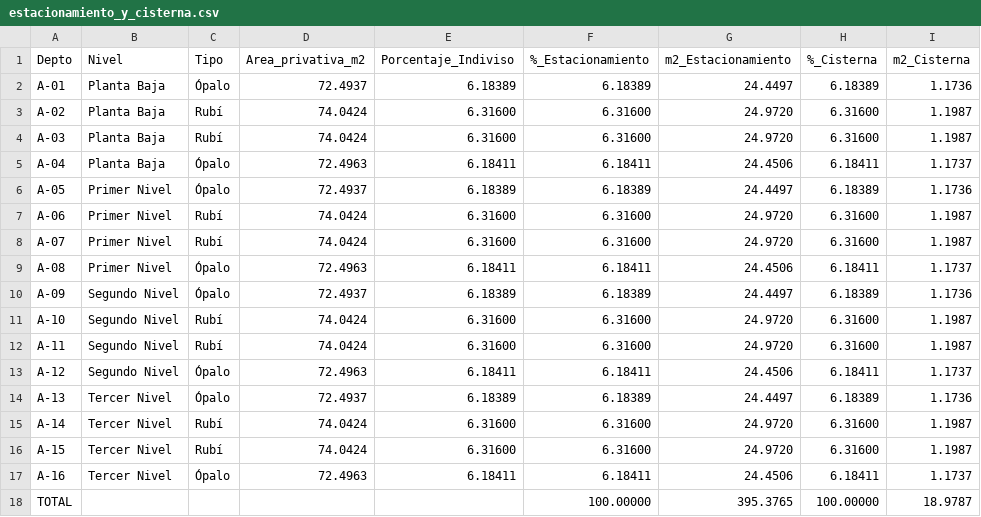
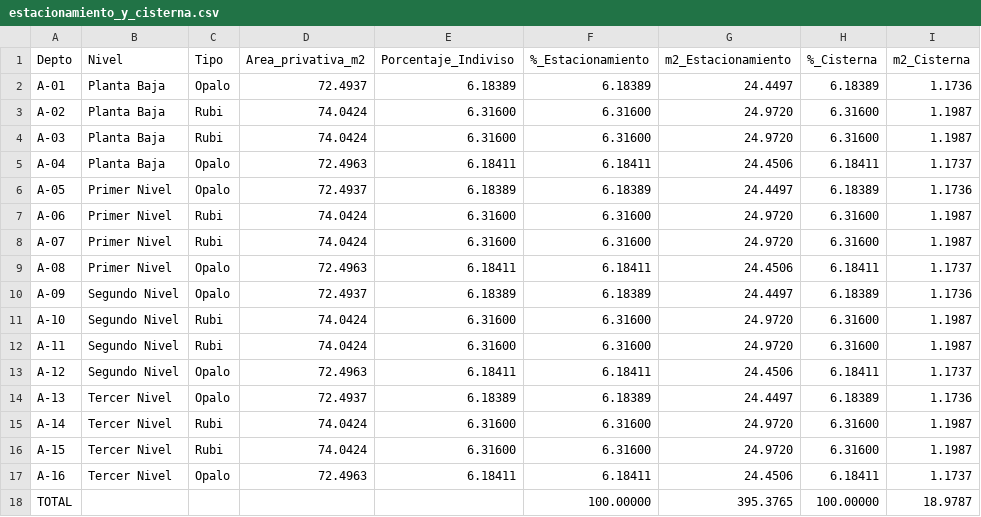
Before and after one commit to Nyarlathothep1/indivisos-departamentos, a CSV file: estacionamiento_y_cisterna.csv, drawn as a sheet.

Commit message:
Quitar acentos de Opalo y Rubi

```diff
--- a/estacionamiento_y_cisterna.csv
+++ b/estacionamiento_y_cisterna.csv
@@ -1,18 +1,18 @@
 Depto,Nivel,Tipo,Area_privativa_m2,Porcentaje_Indiviso,%_Estacionamiento,m2_Estacionamiento,%_Cisterna,m2_Cisterna
-A-01,Planta Baja,Ópalo,72.4937,6.18389,6.18389,24.4497,6.18389,1.1736
-A-02,Planta Baja,Rubí,74.0424,6.31600,6.31600,24.9720,6.31600,1.1987
-A-03,Planta Baja,Rubí,74.0424,6.31600,6.31600,24.9720,6.31600,1.1987
-A-04,Planta Baja,Ópalo,72.4963,6.18411,6.18411,24.4506,6.18411,1.1737
-A-05,Primer Nivel,Ópalo,72.4937,6.18389,6.18389,24.4497,6.18389,1.1736
-A-06,Primer Nivel,Rubí,74.0424,6.31600,6.31600,24.9720,6.31600,1.1987
-A-07,Primer Nivel,Rubí,74.0424,6.31600,6.31600,24.9720,6.31600,1.1987
-A-08,Primer Nivel,Ópalo,72.4963,6.18411,6.18411,24.4506,6.18411,1.1737
-A-09,Segundo Nivel,Ópalo,72.4937,6.18389,6.18389,24.4497,6.18389,1.1736
-A-10,Segundo Nivel,Rubí,74.0424,6.31600,6.31600,24.9720,6.31600,1.1987
-A-11,Segundo Nivel,Rubí,74.0424,6.31600,6.31600,24.9720,6.31600,1.1987
-A-12,Segundo Nivel,Ópalo,72.4963,6.18411,6.18411,24.4506,6.18411,1.1737
-A-13,Tercer Nivel,Ópalo,72.4937,6.18389,6.18389,24.4497,6.18389,1.1736
-A-14,Tercer Nivel,Rubí,74.0424,6.31600,6.31600,24.9720,6.31600,1.1987
-A-15,Tercer Nivel,Rubí,74.0424,6.31600,6.31600,24.9720,6.31600,1.1987
-A-16,Tercer Nivel,Ópalo,72.4963,6.18411,6.18411,24.4506,6.18411,1.1737
+A-01,Planta Baja,Opalo,72.4937,6.18389,6.18389,24.4497,6.18389,1.1736
+A-02,Planta Baja,Rubi,74.0424,6.31600,6.31600,24.9720,6.31600,1.1987
+A-03,Planta Baja,Rubi,74.0424,6.31600,6.31600,24.9720,6.31600,1.1987
+A-04,Planta Baja,Opalo,72.4963,6.18411,6.18411,24.4506,6.18411,1.1737
+A-05,Primer Nivel,Opalo,72.4937,6.18389,6.18389,24.4497,6.18389,1.1736
+A-06,Primer Nivel,Rubi,74.0424,6.31600,6.31600,24.9720,6.31600,1.1987
+A-07,Primer Nivel,Rubi,74.0424,6.31600,6.31600,24.9720,6.31600,1.1987
+A-08,Primer Nivel,Opalo,72.4963,6.18411,6.18411,24.4506,6.18411,1.1737
+A-09,Segundo Nivel,Opalo,72.4937,6.18389,6.18389,24.4497,6.18389,1.1736
+A-10,Segundo Nivel,Rubi,74.0424,6.31600,6.31600,24.9720,6.31600,1.1987
+A-11,Segundo Nivel,Rubi,74.0424,6.31600,6.31600,24.9720,6.31600,1.1987
+A-12,Segundo Nivel,Opalo,72.4963,6.18411,6.18411,24.4506,6.18411,1.1737
+A-13,Tercer Nivel,Opalo,72.4937,6.18389,6.18389,24.4497,6.18389,1.1736
+A-14,Tercer Nivel,Rubi,74.0424,6.31600,6.31600,24.9720,6.31600,1.1987
+A-15,Tercer Nivel,Rubi,74.0424,6.31600,6.31600,24.9720,6.31600,1.1987
+A-16,Tercer Nivel,Opalo,72.4963,6.18411,6.18411,24.4506,6.18411,1.1737
 TOTAL,,,,,100.00000,395.3765,100.00000,18.9787
```
